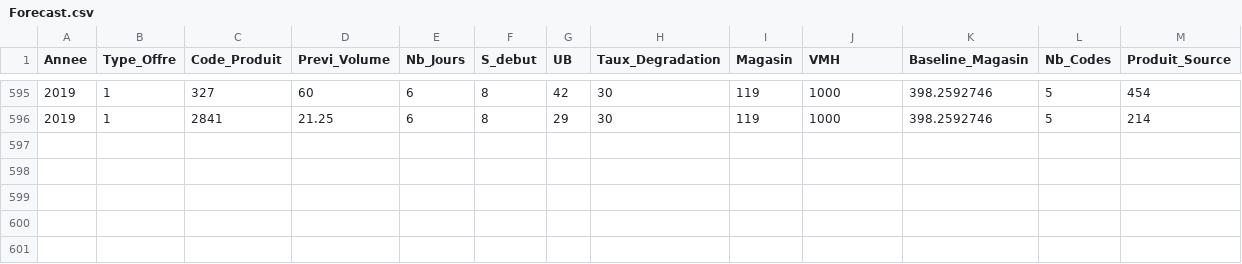
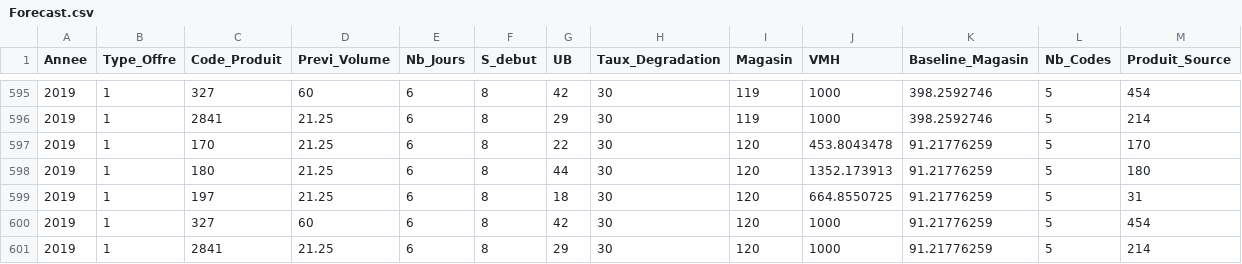
Before and after one commit to renouxth/Test_OSA_GCP, a CSV file: Forecast.csv, drawn as a sheet; only a part is shown, gaps mark what is left out; the diff names each change by its address in the sheet, - before the commit and + after, or states it on an @@ line.

Commit message:
Add files via upload

```diff
--- a/Forecast.csv
+++ b/Forecast.csv
+row 597: 2019 | 1 | 170 | 21.25 | 6 | 8 | 22 | 30 | 120 | 453.8043478 | 91.21776259 | 5 | 170
+row 598: 2019 | 1 | 180 | 21.25 | 6 | 8 | 44 | 30 | 120 | 1352.173913 | 91.21776259 | 5 | 180
+row 599: 2019 | 1 | 197 | 21.25 | 6 | 8 | 18 | 30 | 120 | 664.8550725 | 91.21776259 | 5 | 31
+row 600: 2019 | 1 | 327 | 60 | 6 | 8 | 42 | 30 | 120 | 1000 | 91.21776259 | 5 | 454
+row 601: 2019 | 1 | 2841 | 21.25 | 6 | 8 | 29 | 30 | 120 | 1000 | 91.21776259 | 5 | 214
```
